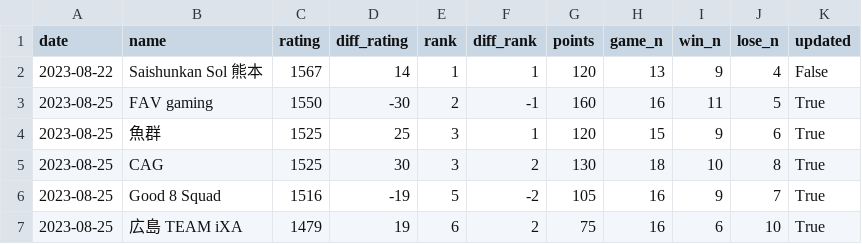
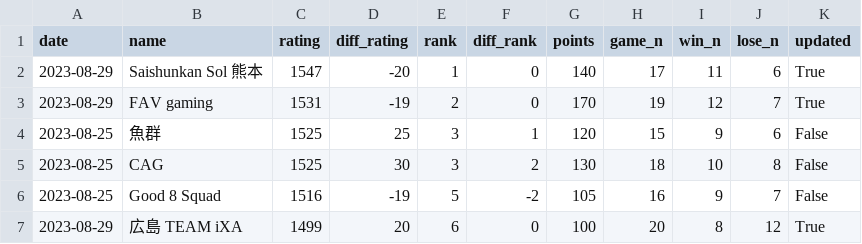
Before and after one commit to A-tilol/fg-ratings, a TSV file: docs/assets/sfl_2023/team_ratings.tsv, drawn as a sheet; only a part is shown; the diff covers the shown part only.

```diff
--- a/docs/assets/sfl_2023/team_ratings.tsv
+++ b/docs/assets/sfl_2023/team_ratings.tsv
@@ -1,7 +1,7 @@
 date	name	rating	diff_rating	rank	diff_rank	points	game_n	win_n	lose_n	updated
-2023-08-22	Saishunkan Sol 熊本	1567	14	1	1	120	13	9	4	False
-2023-08-25	FAV gaming	1550	-30	2	-1	160	16	11	5	True
-2023-08-25	魚群	1525	25	3	1	120	15	9	6	True
-2023-08-25	CAG	1525	30	3	2	130	18	10	8	True
-2023-08-25	Good 8 Squad	1516	-19	5	-2	105	16	9	7	True
-2023-08-25	広島 TEAM iXA	1479	19	6	2	75	16	6	10	True
+2023-08-29	Saishunkan Sol 熊本	1547	-20	1	0	140	17	11	6	True
+2023-08-29	FAV gaming	1531	-19	2	0	170	19	12	7	True
+2023-08-25	魚群	1525	25	3	1	120	15	9	6	False
+2023-08-25	CAG	1525	30	3	2	130	18	10	8	False
+2023-08-25	Good 8 Squad	1516	-19	5	-2	105	16	9	7	False
+2023-08-29	広島 TEAM iXA	1499	20	6	0	100	20	8	12	True
```
Also changed, not shown: 1 added row, 1 removed row and 17 edited cells elsewhere in this file, docs/assets/sfl_2023/player_data.tsv, 7 other files.
